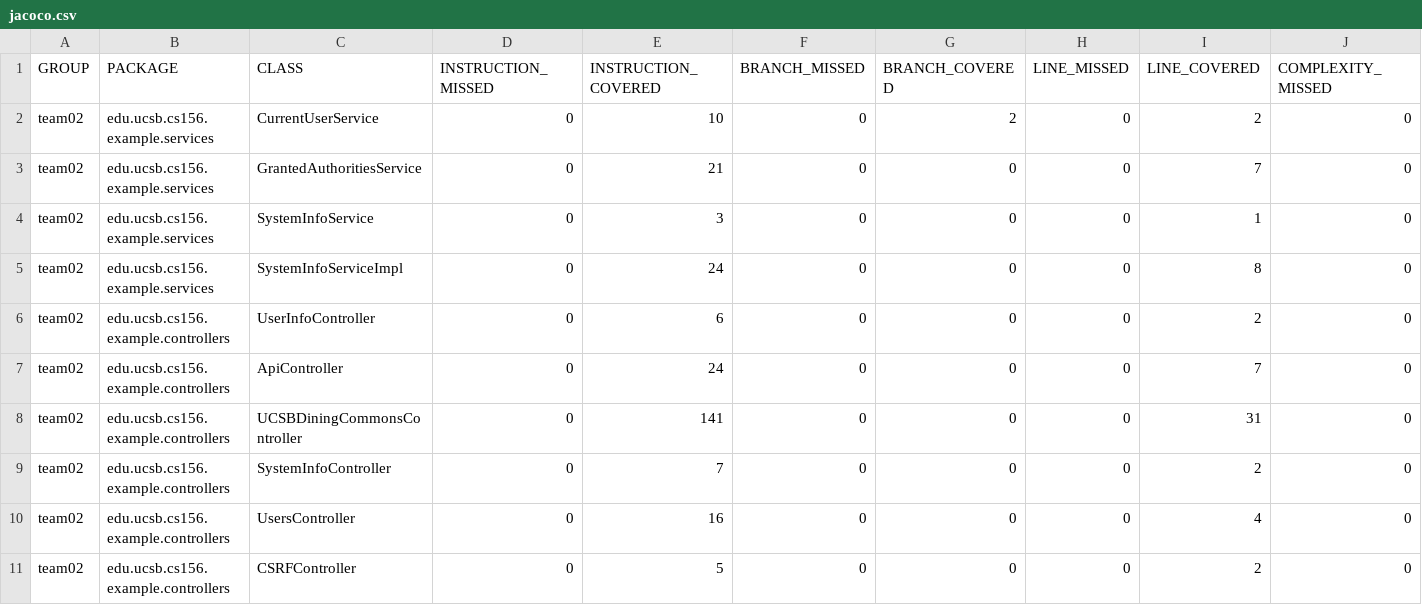
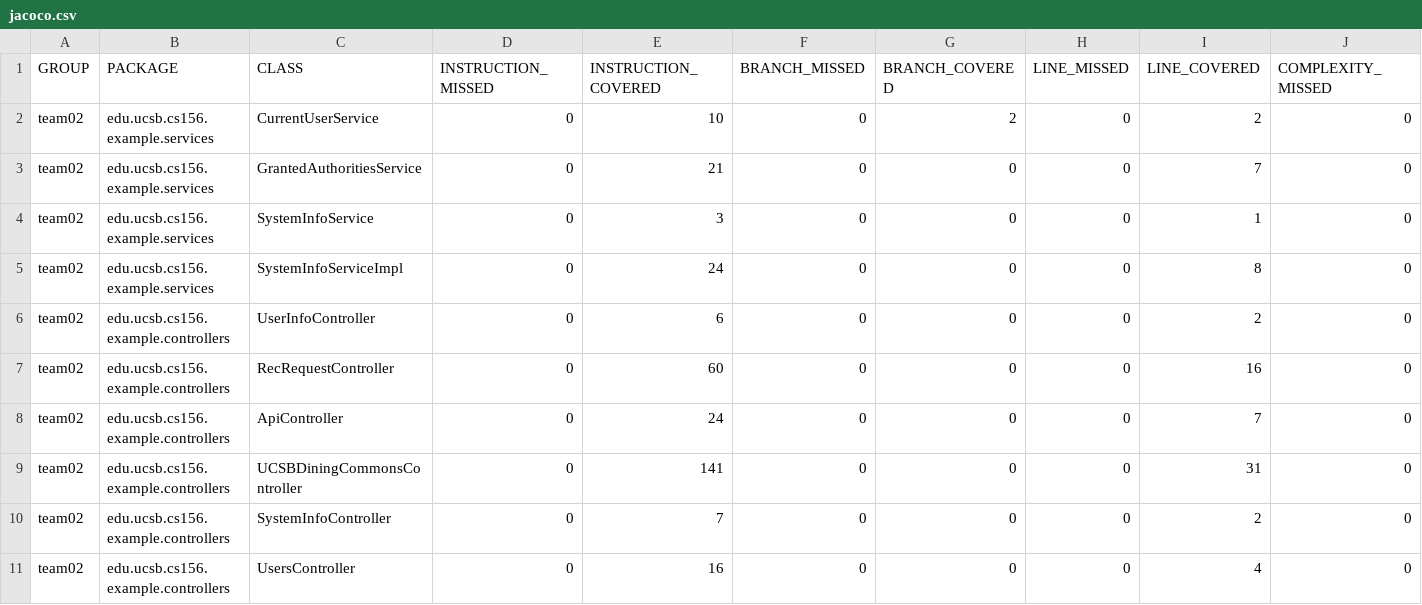
Before and after one commit to ucsb-cs156-m23/team02-m23-10am-3, a CSV file: jacoco/jacoco.csv, drawn as a sheet; only a part is shown; the shorter side is filled out with more unchanged rows; rows hold the shown columns only; the diff names each change by its address in the sheet, - before the commit and + after, or states it on an @@ line.

Commit message:
Deploying to gh-pages from @ ucsb-cs156-m23/team02-m23-10am-3@1ef55fcb9b3f7045ba5a48d27bc5ed7b49659ed7 🚀

```diff
--- a/jacoco/jacoco.csv
+++ b/jacoco/jacoco.csv
+row 7: team02 | edu.ucsb.cs156.example.controllers | RecRequestController | 0 | 60 | 0 | 0 | 0 | 16 | 0
```
Also changed, not shown: 7 other files.
